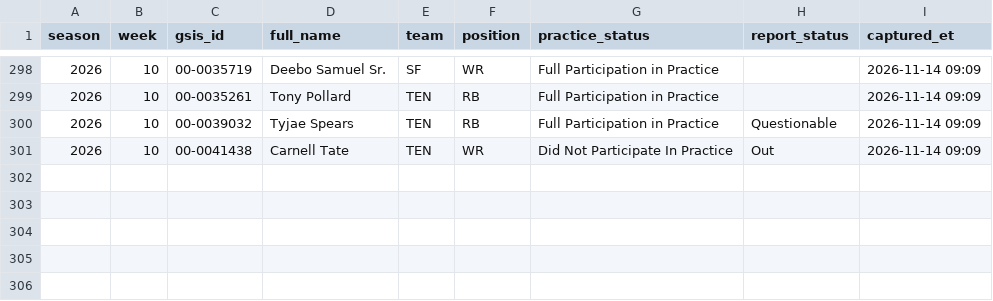
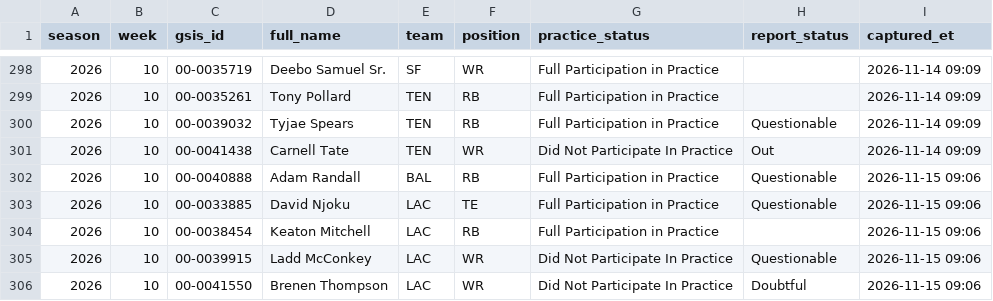
Before and after one commit to paintthedog/nfl-insights, a CSV file: pipeline/data/practice_log.csv, drawn as a sheet; only a part is shown, gaps mark what is left out; the diff names each change by its address in the sheet, - before the commit and + after, or states it on an @@ line.

```diff
--- a/pipeline/data/practice_log.csv
+++ b/pipeline/data/practice_log.csv
+row 302: 2026 | 10 | 00-0040888 | Adam Randall | BAL | RB | Full Participation in Practice | Questionable | 2026-11-15 09:06
+row 303: 2026 | 10 | 00-0033885 | David Njoku | LAC | TE | Full Participation in Practice | Questionable | 2026-11-15 09:06
+row 304: 2026 | 10 | 00-0038454 | Keaton Mitchell | LAC | RB | Full Participation in Practice |  | 2026-11-15 09:06
+row 305: 2026 | 10 | 00-0039915 | Ladd McConkey | LAC | WR | Did Not Participate In Practice | Questionable | 2026-11-15 09:06
+row 306: 2026 | 10 | 00-0041550 | Brenen Thompson | LAC | WR | Did Not Participate In Practice | Doubtful | 2026-11-15 09:06
```
Also changed, not shown: pipeline/data/line_history.csv, pipeline/paper_wk10.csv, 25 other files.
